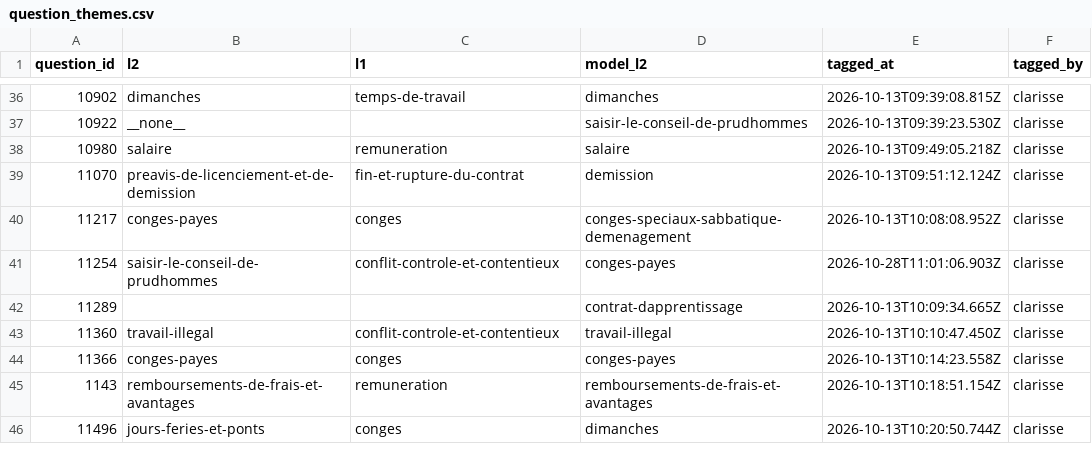
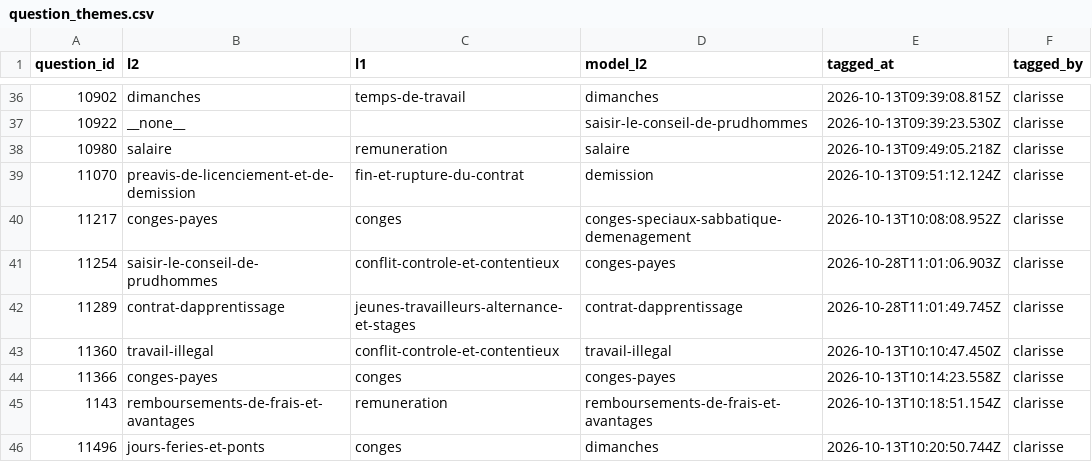
Before and after one commit to rmelisson/fiches-sp-links-tagging, a CSV file: votes/question_themes.csv, drawn as a sheet; only a part is shown, gaps mark what is left out.

Commit message:
themes: clarisse (142)

```diff
--- a/votes/question_themes.csv
+++ b/votes/question_themes.csv
@@ -41,3 +41,3 @@ question_id,l2,l1,model_l2,tagged_at,tagged_by
 11254,saisir-le-conseil-de-prudhommes,conflit-controle-et-contentieux,conges-payes,2026-10-28T11:01:06.903Z,clarisse
-11289,,,contrat-dapprentissage,2026-10-13T10:09:34.665Z,clarisse
+11289,contrat-dapprentissage,jeunes-travailleurs-alternance-et-stages,contrat-dapprentissage,2026-10-28T11:01:49.745Z,clarisse
 11360,travail-illegal,conflit-controle-et-contentieux,travail-illegal,2026-10-13T10:10:47.450Z,clarisse
```
